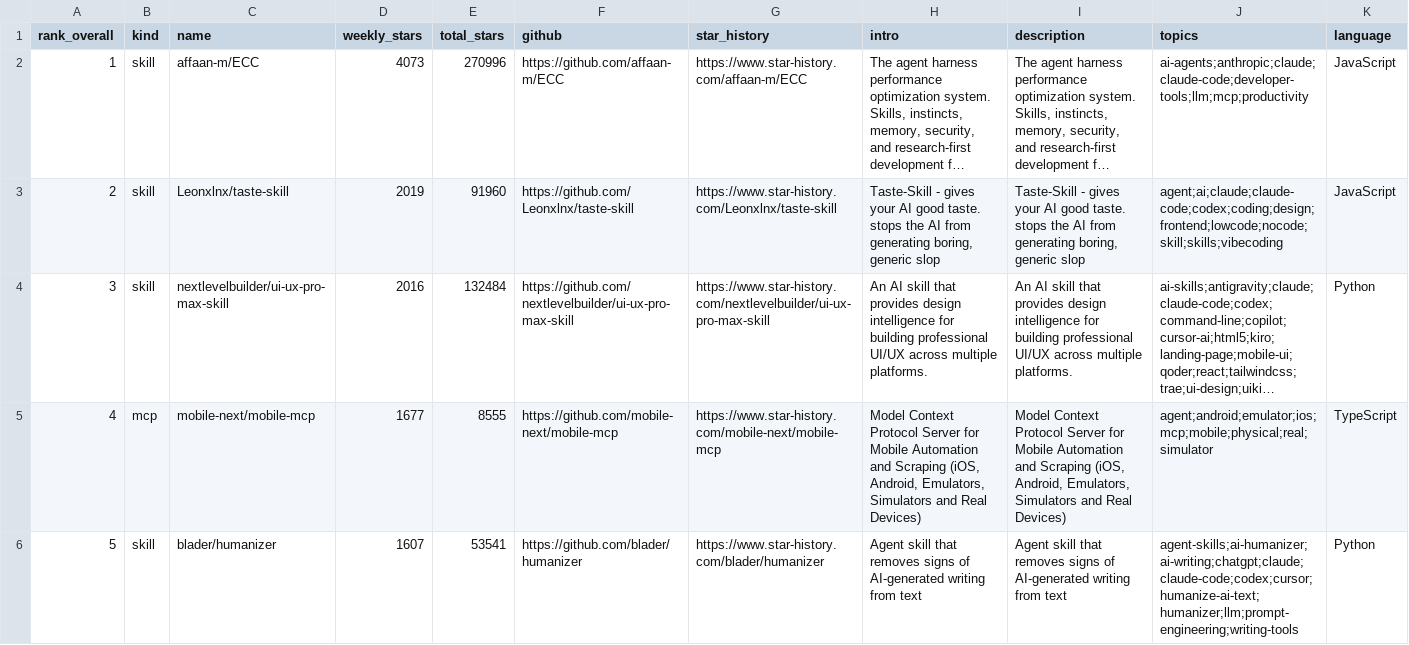
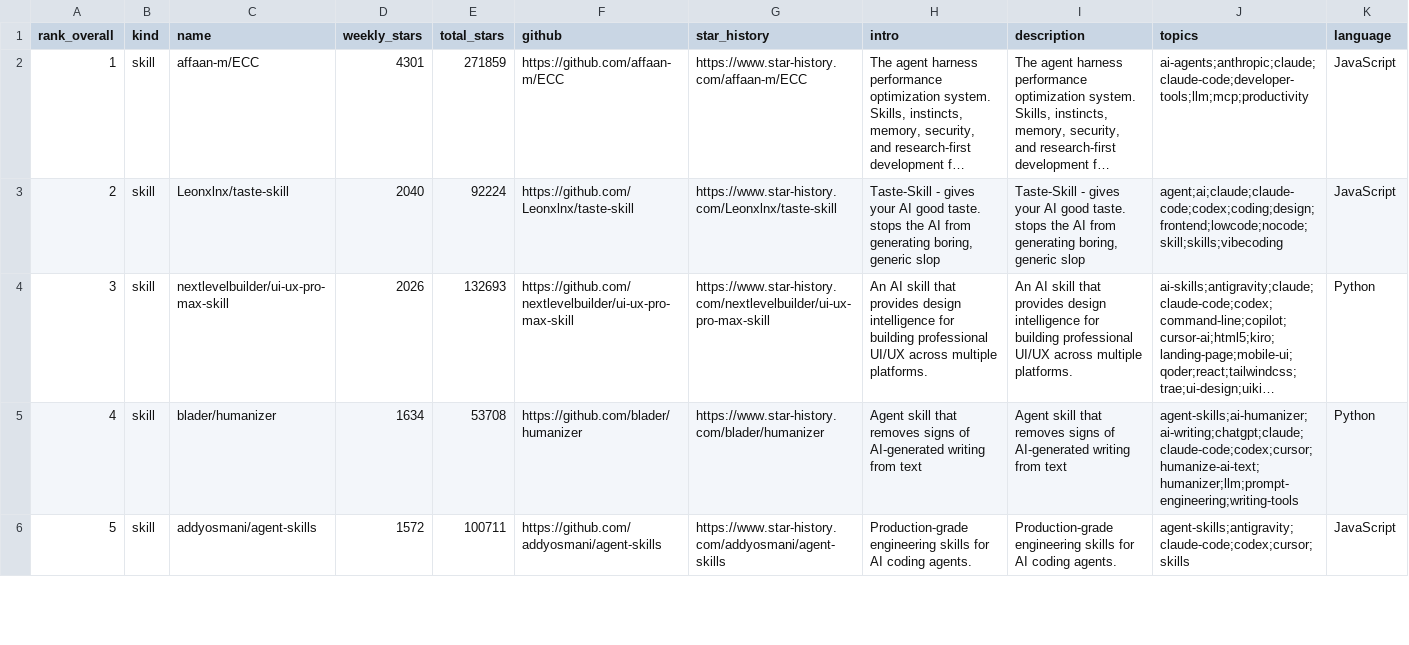
Before and after one commit to LinX-oss/Weekly-Daily-Stars, a CSV file: reports/weekly-stars-skills-mcp.csv, drawn as a sheet; only a part is shown; long unchanged cells end in …; the diff covers the shown part only; the diff names each change by its address in the sheet, - before the commit and + after, or states it on an @@ line.

```diff
--- a/reports/weekly-stars-skills-mcp.csv
+++ b/reports/weekly-stars-skills-mcp.csv
-D2 (weekly_stars): 4073
+D2 (weekly_stars): 4301
-E2 (total_stars): 270996
+E2 (total_stars): 271859
-D3 (weekly_stars): 2019
+D3 (weekly_stars): 2040
-E3 (total_stars): 91960
+E3 (total_stars): 92224
-D4 (weekly_stars): 2016
+D4 (weekly_stars): 2026
-E4 (total_stars): 132484
+E4 (total_stars): 132693
-B5 (kind): mcp
+B5 (kind): skill
-C5 (name): mobile-next/mobile-mcp
+C5 (name): blader/humanizer
-D5 (weekly_stars): 1677
+D5 (weekly_stars): 1634
-E5 (total_stars): 8555
+E5 (total_stars): 53708
-F5 (github): https://github.com/mobile-next/mobile-mcp
+F5 (github): https://github.com/blader/humanizer
-G5 (star_history): https://www.star-history.com/mobile-next/mobile-mcp
+G5 (star_history): https://www.star-history.com/blader/humanizer
-H5 (intro): Model Context Protocol Server for Mobile Automation and Scraping (iOS, Android, Emulators, Simulators and Real Devices)
+H5 (intro): Agent skill that removes signs of AI-generated writing from text
-I5 (description): Model Context Protocol Server for Mobile Automation and Scraping (iOS, Android, Emulators, Simulators and Real Devices)
+I5 (description): Agent skill that removes signs of AI-generated writing from text
-J5 (topics): agent;android;emulator;ios;mcp;mobile;physical;real;simulator
+J5 (topics): agent-skills;ai-humanizer;ai-writing;chatgpt;claude;claude-code;codex;cursor;humanize-ai-text;humanizer;llm;prompt-engineering;writing-tools
-K5 (language): TypeScript
+K5 (language): Python
-C6 (name): blader/humanizer
+C6 (name): addyosmani/agent-skills
-D6 (weekly_stars): 1607
+D6 (weekly_stars): 1572
-E6 (total_stars): 53541
+E6 (total_stars): 100711
-F6 (github): https://github.com/blader/humanizer
+F6 (github): https://github.com/addyosmani/agent-skills
-G6 (star_history): https://www.star-history.com/blader/humanizer
+G6 (star_history): https://www.star-history.com/addyosmani/agent-skills
-H6 (intro): Agent skill that removes signs of AI-generated writing from text
+H6 (intro): Production-grade engineering skills for AI coding agents.
-I6 (description): Agent skill that removes signs of AI-generated writing from text
+I6 (description): Production-grade engineering skills for AI coding agents.
-J6 (topics): agent-skills;ai-humanizer;ai-writing;chatgpt;claude;claude-code;codex;cursor;humanize-ai-text;humanizer;llm;prompt-engineering;writing-tools
+J6 (topics): agent-skills;antigravity;claude-code;codex;cursor;skills
-K6 (language): Python
+K6 (language): JavaScript
```
Also changed, not shown: 149 edited cells elsewhere in this file, 3 other files.
